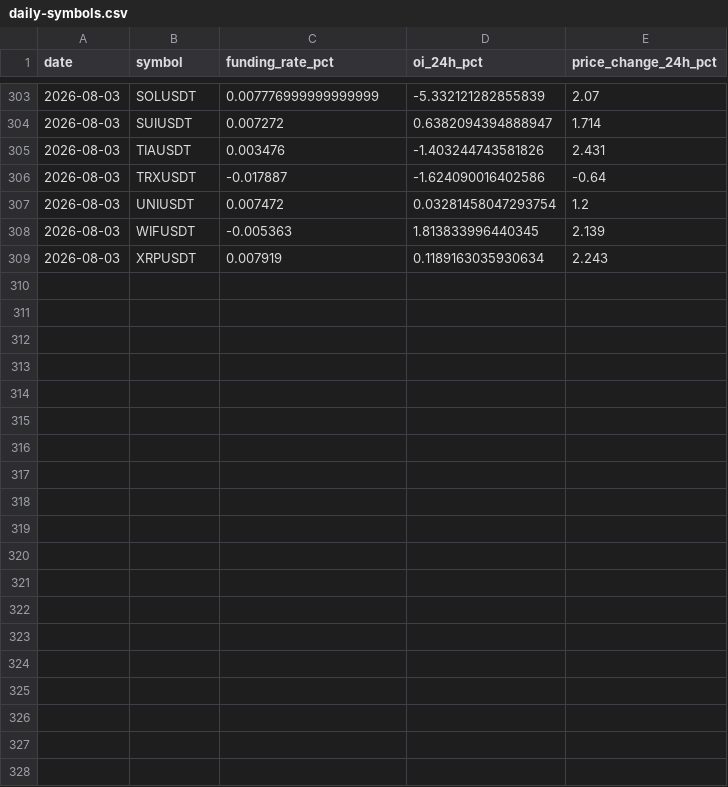
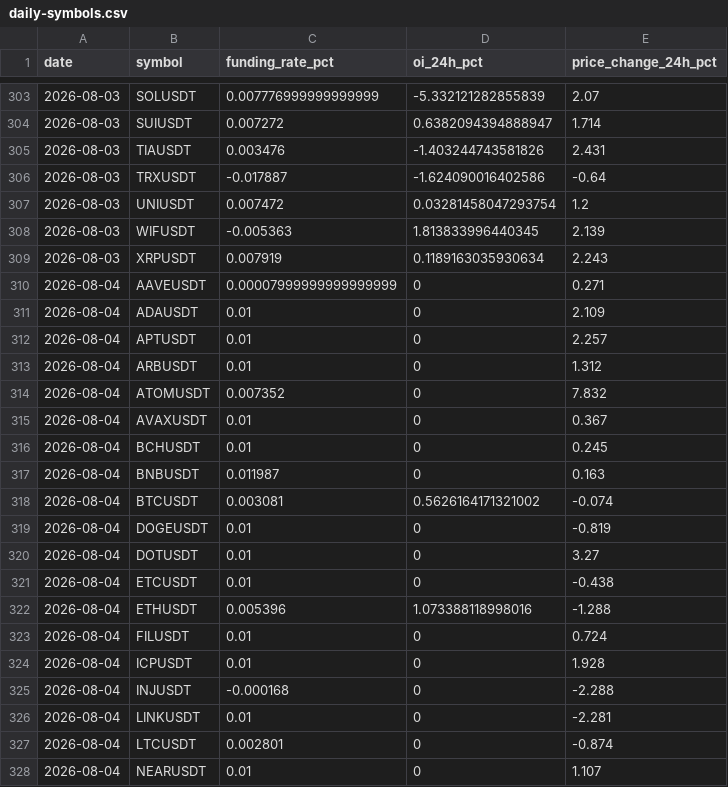
Before and after one commit to bykarantelicom/crypto-datasets, a CSV file: data/daily-symbols.csv, drawn as a sheet; only a part is shown, gaps mark what is left out; the diff covers the shown part only; the diff names each change by its address in the sheet, - before the commit and + after, or states it on an @@ line.

Commit message:
data: daily refresh 2026-08-04

```diff
--- a/data/daily-symbols.csv
+++ b/data/daily-symbols.csv
+row 310: 2026-08-04 | AAVEUSDT | 0.00007999999999999999 | 0 | 0.271
+row 311: 2026-08-04 | ADAUSDT | 0.01 | 0 | 2.109
+row 312: 2026-08-04 | APTUSDT | 0.01 | 0 | 2.257
+row 313: 2026-08-04 | ARBUSDT | 0.01 | 0 | 1.312
+row 314: 2026-08-04 | ATOMUSDT | 0.007352 | 0 | 7.832
+row 315: 2026-08-04 | AVAXUSDT | 0.01 | 0 | 0.367
+row 316: 2026-08-04 | BCHUSDT | 0.01 | 0 | 0.245
+row 317: 2026-08-04 | BNBUSDT | 0.011987 | 0 | 0.163
+row 318: 2026-08-04 | BTCUSDT | 0.003081 | 0.5626164171321002 | -0.074
+row 319: 2026-08-04 | DOGEUSDT | 0.01 | 0 | -0.819
+row 320: 2026-08-04 | DOTUSDT | 0.01 | 0 | 3.27
+row 321: 2026-08-04 | ETCUSDT | 0.01 | 0 | -0.438
+row 322: 2026-08-04 | ETHUSDT | 0.005396 | 1.073388118998016 | -1.288
+row 323: 2026-08-04 | FILUSDT | 0.01 | 0 | 0.724
+row 324: 2026-08-04 | ICPUSDT | 0.01 | 0 | 1.928
+row 325: 2026-08-04 | INJUSDT | -0.000168 | 0 | -2.288
+row 326: 2026-08-04 | LINKUSDT | 0.01 | 0 | -2.281
+row 327: 2026-08-04 | LTCUSDT | 0.002801 | 0 | -0.874
+row 328: 2026-08-04 | NEARUSDT | 0.01 | 0 | 1.107
```
Also changed, not shown: 9 added rows elsewhere in this file, data/daily-market.csv, data/listings.csv, 2 other files.
